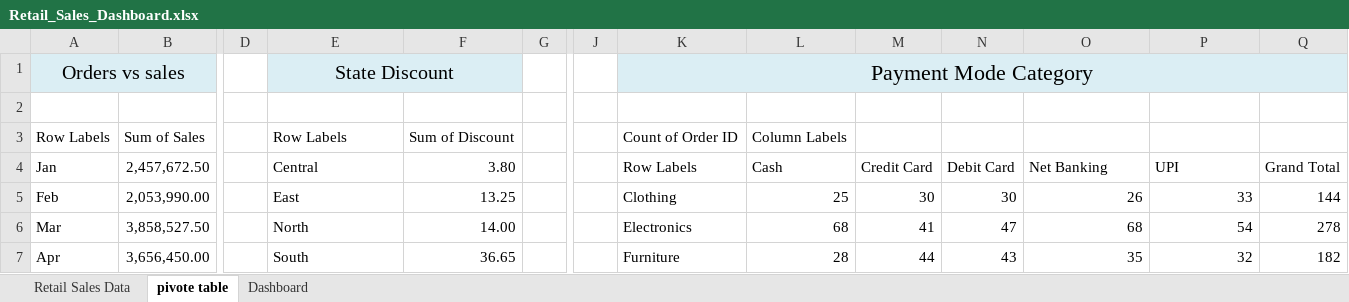
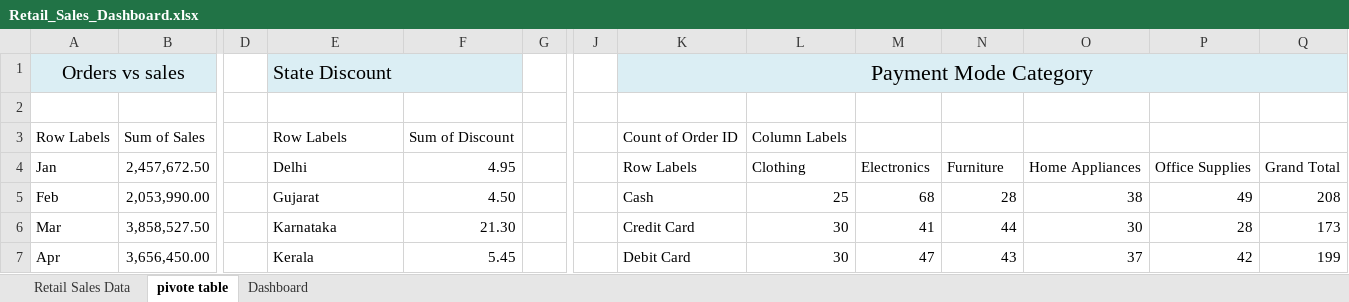
Before and after one commit to spoortikorimath-svg/DA-Project, an Excel workbook: Excel Project/Retail_Sales_Dashboard.xlsx, sheet pivote table, drawn as a sheet; only a part is shown, gaps mark what is left out; values as stored, in another font and other column widths than the file's, no borders; the diff covers the shown part only; the diff names each change by its address in the sheet, - before the commit and + after, or states it on an @@ line.

```diff
--- a/Excel Project/Retail_Sales_Dashboard.xlsx (sheet pivote table)
+++ b/Excel Project/Retail_Sales_Dashboard.xlsx (sheet pivote table)
-E1 alignment: center
+E1 alignment: left
-E4: Central
+E4: Delhi
-F4: 3.80
+F4: 4.95
-L4: Cash
+L4: Clothing
-M4: Credit Card
+M4: Electronics
-N4: Debit Card
+N4: Furniture
-O4: Net Banking
+O4: Home Appliances
-P4: UPI
+P4: Office Supplies
-E5: East
+E5: Gujarat
-F5: 13.25
+F5: 4.50
-K5: Clothing
+K5: Cash
-M5: 30
+M5: 68
-N5: 30
+N5: 28
-O5: 26
+O5: 38
-P5: 33
+P5: 49
-Q5: 144
+Q5: 208
-E6: North
+E6: Karnataka
-F6: 14.00
+F6: 21.30
-K6: Electronics
+K6: Credit Card
-L6: 68
+L6: 30
-N6: 47
+N6: 44
-O6: 68
+O6: 30
-P6: 54
+P6: 28
-Q6: 278
+Q6: 173
-E7: South
+E7: Kerala
-F7: 36.65
+F7: 5.45
-K7: Furniture
+K7: Debit Card
-L7: 28
+L7: 30
-M7: 44
+M7: 47
-O7: 35
+O7: 37
-P7: 32
+P7: 42
-Q7: 182
+Q7: 199
```
Also changed, not shown: 35 edited cells elsewhere in this sheet, sheet Dashboard, sheet Retail Sales Data, charts or pictures, 5 other files.
